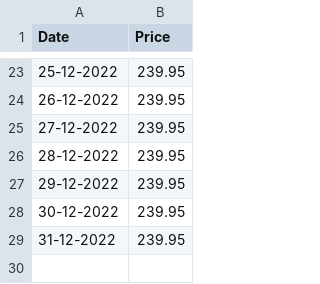
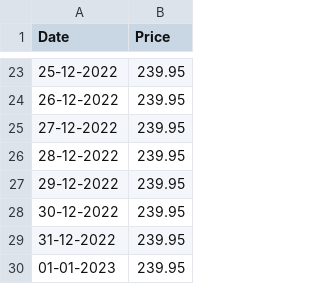
Before and after one commit to malhas/price-tracker, a CSV file: items/cadeira-cybex.csv, drawn as a sheet; only a part is shown, gaps mark what is left out.

```diff
--- a/items/cadeira-cybex.csv
+++ b/items/cadeira-cybex.csv
@@ -29 +29,2 @@ Date,Price
 31-12-2022,239.95
+01-01-2023,239.95
```
Also changed, not shown: items/cafe-masaka.csv, items/jeans.csv, 3 other files.
